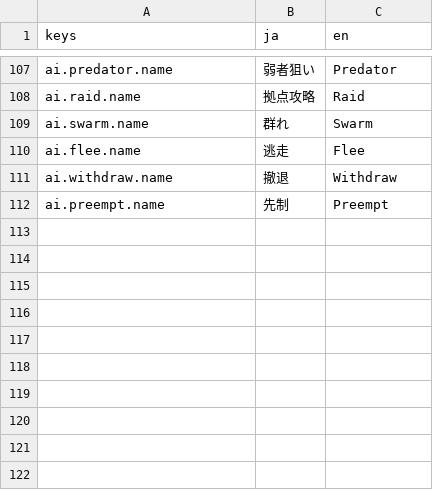
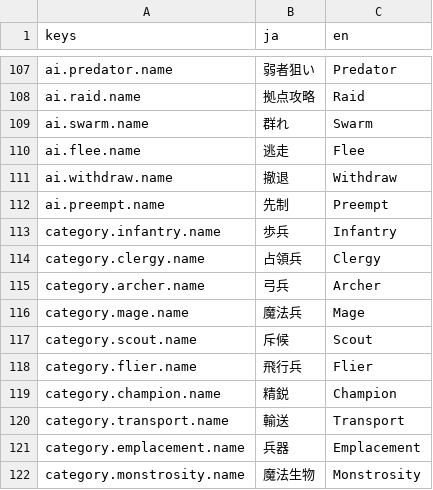
Before and after one commit to sway11466/senaris, a CSV file: godot/data/i18n/ui.csv, drawn as a sheet; only a part is shown, gaps mark what is left out.

```diff
--- a/godot/data/i18n/ui.csv
+++ b/godot/data/i18n/ui.csv
@@ -112 +112,11 @@ ai.withdraw.name,撤退,Withdraw
 ai.preempt.name,先制,Preempt
+category.infantry.name,歩兵,Infantry
+category.clergy.name,占領兵,Clergy
+category.archer.name,弓兵,Archer
+category.mage.name,魔法兵,Mage
+category.scout.name,斥候,Scout
+category.flier.name,飛行兵,Flier
+category.champion.name,精鋭,Champion
+category.transport.name,輸送,Transport
+category.emplacement.name,兵器,Emplacement
+category.monstrosity.name,魔法生物,Monstrosity
```
Also changed, not shown: godot/data/units/unit_type.csv, 6 other files.
